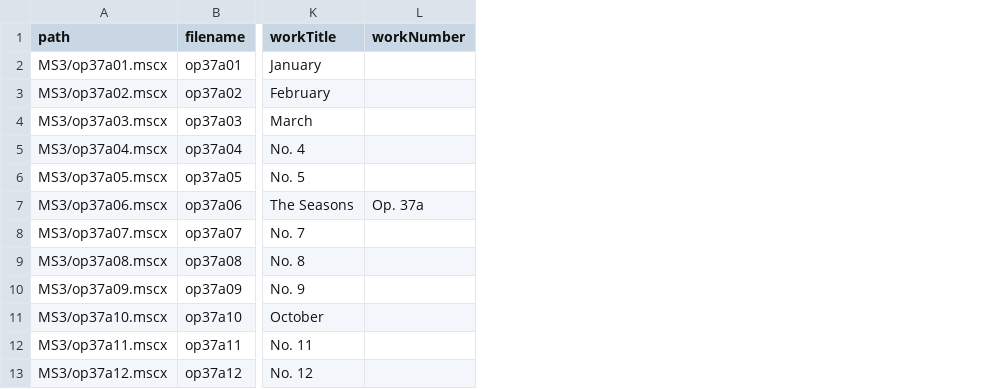
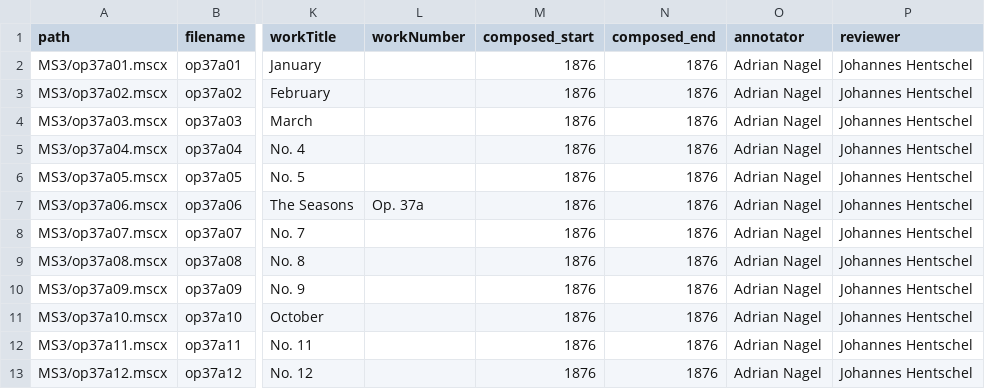
Before and after one commit to DCMLab/tchaikovsky_seasons, a TSV file: metadata.tsv, drawn as a sheet; only a part is shown, gaps mark what is left out; the diff names each change by its address in the sheet, - before the commit and + after, or states it on an @@ line.

Commit message:
added composition dates

```diff
--- a/metadata.tsv
+++ b/metadata.tsv
+column M (composed_start), rows 2-13: all 1876
+column N (composed_end), rows 2-13: all 1876
+column O (annotator), rows 2-13: all Adrian Nagel
+column P (reviewer), rows 2-13: all Johannes Hentschel
```
